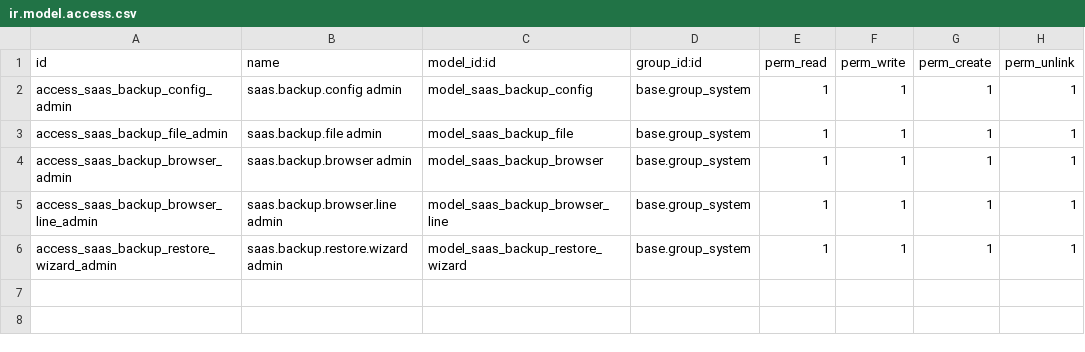
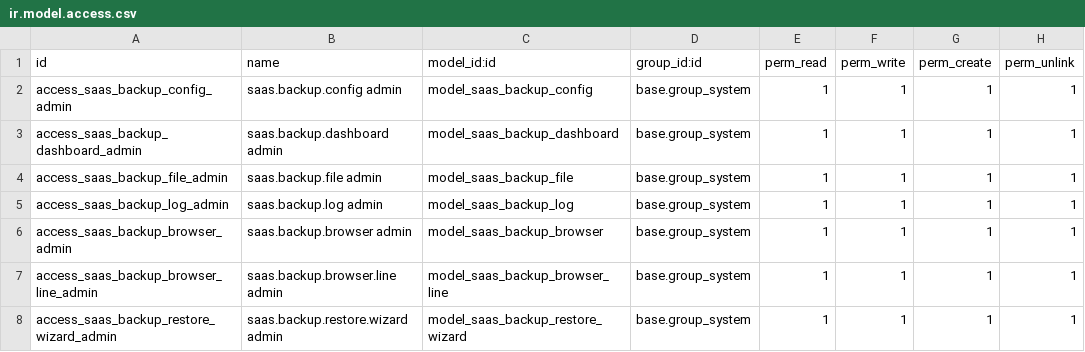
Before and after one commit to icominnova/odoo, a CSV file: addons/saas_backup_export/security/ir.model.access.csv, drawn as a sheet; the diff names each change by its address in the sheet, - before the commit and + after, or states it on an @@ line.

Commit message:
add du module backup

```diff
--- a/addons/saas_backup_export/security/ir.model.access.csv
+++ b/addons/saas_backup_export/security/ir.model.access.csv
+row 3: access_saas_backup_dashboard_admin | saas.backup.dashboard admin | model_saas_backup_dashboard | base.group_system | 1 | 1 | 1 | 1
+row 5: access_saas_backup_log_admin | saas.backup.log admin | model_saas_backup_log | base.group_system | 1 | 1 | 1 | 1
```
Also changed, not shown: 11 other files.
